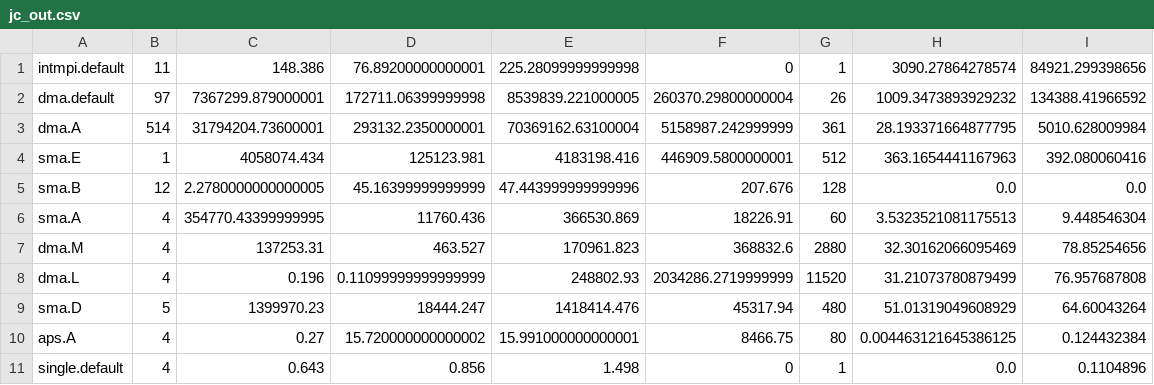
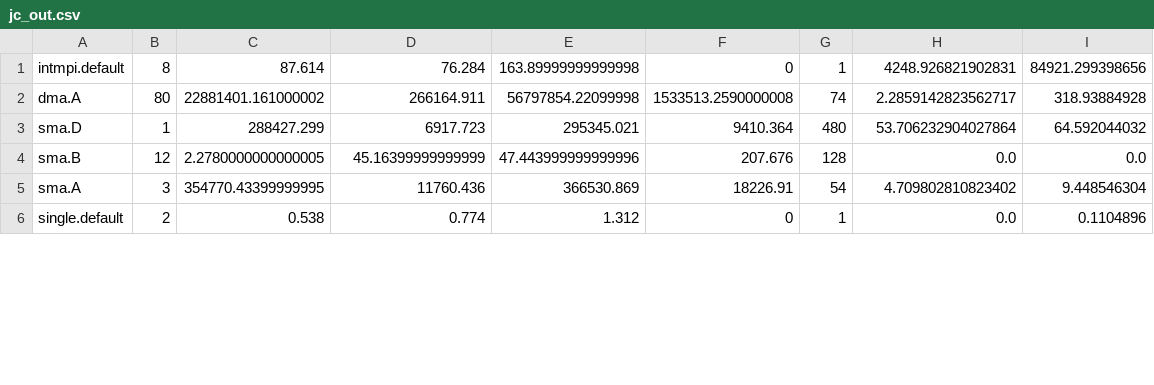
Before and after one commit to knjosk/afi_uge, a CSV file: Accounting_Statistics/etc/jc_out.csv, drawn as a sheet; only a part is shown; the diff covers the shown part only.

```diff
--- a/Accounting_Statistics/etc/jc_out.csv
+++ b/Accounting_Statistics/etc/jc_out.csv
@@ -1,11 +1,6 @@
-intmpi.default,11,148.386,76.89200000000001,225.28099999999998,0,1,3090.27864278574,84921.299398656
-dma.default,97,7367299.879000001,172711.06399999998,8539839.221000005,260370.29800000004,26,1009.3473893929232,134388.41966592
-dma.A,514,31794204.73600001,293132.2350000001,70369162.63100004,5158987.242999999,361,28.193371664877795,5010.628009984
-sma.E,1,4058074.434,125123.981,4183198.416,446909.5800000001,512,363.1654441167963,392.080060416
+intmpi.default,8,87.614,76.284,163.89999999999998,0,1,4248.926821902831,84921.299398656
+dma.A,80,22881401.161000002,266164.911,56797854.22099998,1533513.2590000008,74,2.2859142823562717,318.93884928
+sma.D,1,288427.299,6917.723,295345.021,9410.364,480,53.706232904027864,64.592044032
 sma.B,12,2.2780000000000005,45.16399999999999,47.443999999999996,207.676,128,0.0,0.0
-sma.A,4,354770.43399999995,11760.436,366530.869,18226.91,60,3.5323521081175513,9.448546304
-dma.M,4,137253.31,463.527,170961.823,368832.6,2880,32.30162066095469,78.85254656
-dma.L,4,0.196,0.11099999999999999,248802.93,2034286.2719999999,11520,31.21073780879499,76.957687808
-sma.D,5,1399970.23,18444.247,1418414.476,45317.94,480,51.01319049608929,64.60043264
-aps.A,4,0.27,15.720000000000002,15.991000000000001,8466.75,80,0.004463121645386125,0.124432384
-single.default,4,0.643,0.856,1.498,0,1,0.0,0.1104896
+sma.A,3,354770.43399999995,11760.436,366530.869,18226.91,54,4.709802810823402,9.448546304
+single.default,2,0.538,0.774,1.312,0,1,0.0,0.1104896
```
Also changed, not shown: 1 added row, 3 removed rows and 16 edited cells elsewhere in this file, Accounting_Statistics/etc/group_out.csv, Accounting_Statistics/etc/group_used_pm.csv, 23 other files.
